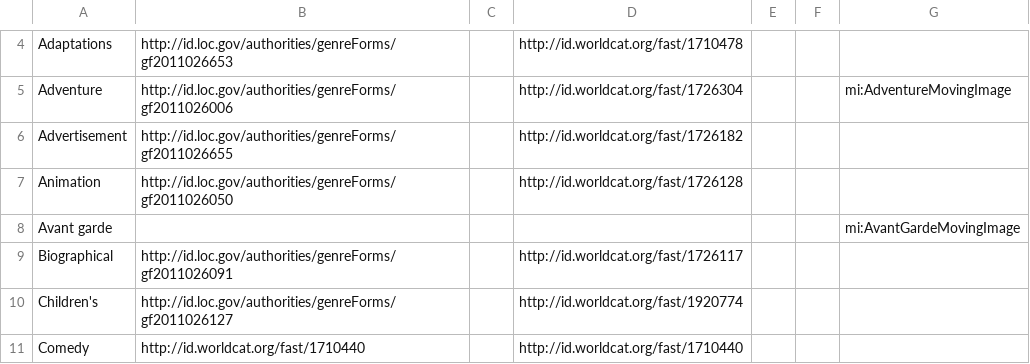
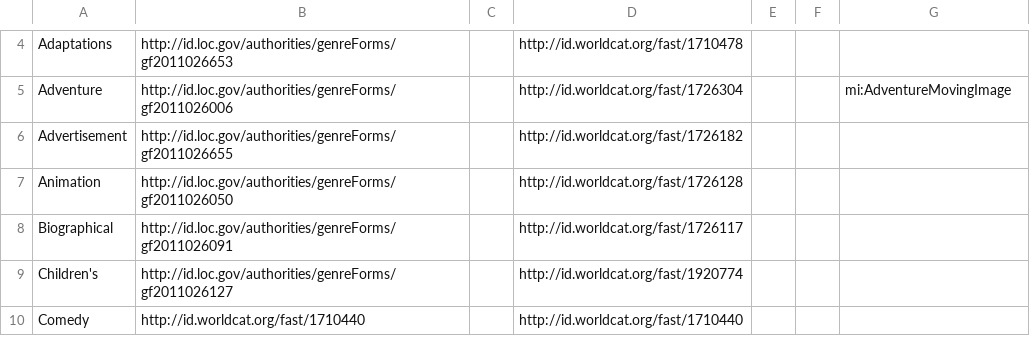
Before and after one commit to HLITS/LD4L_Film_Ontology, a CSV file: concordances/television_genre.csv, drawn as a sheet; only a part is shown, gaps mark what is left out; the diff names each change by its address in the sheet, - before the commit and + after, or states it on an @@ line.

Commit message:
Remove terms without URI matches

```diff
--- a/concordances/television_genre.csv
+++ b/concordances/television_genre.csv
-row 8: Avant garde |  |  |  |  |  | mi:AvantGardeMovingImage
```
